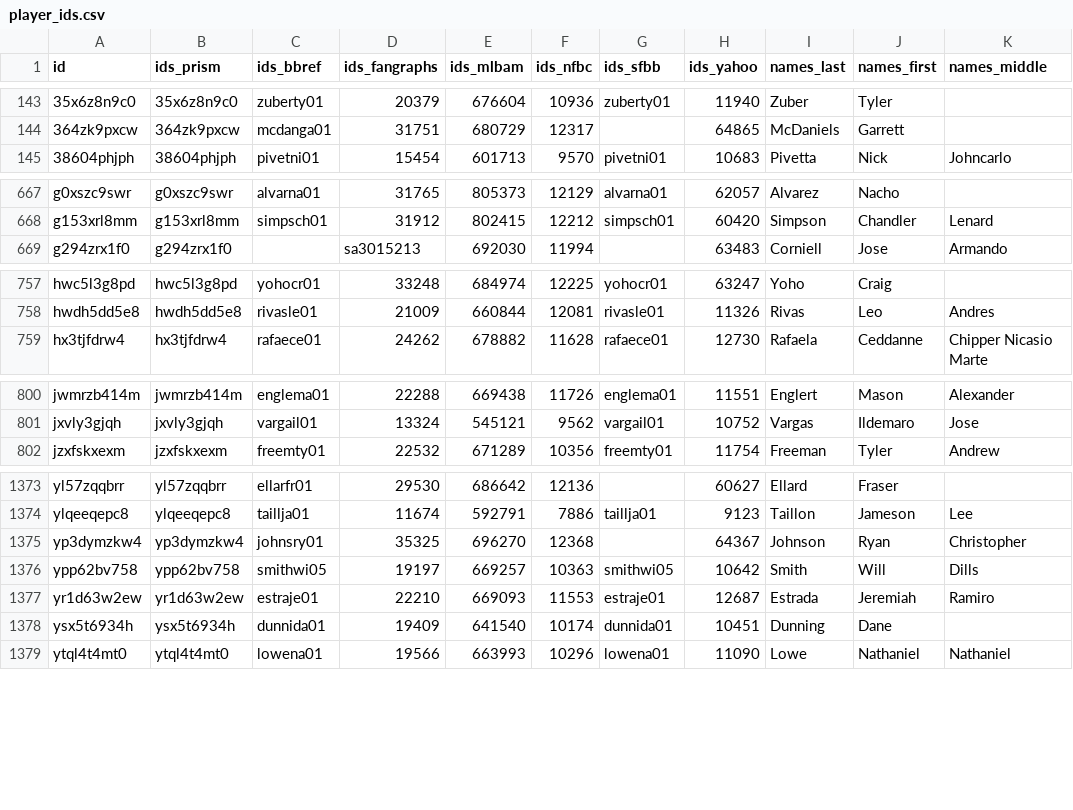
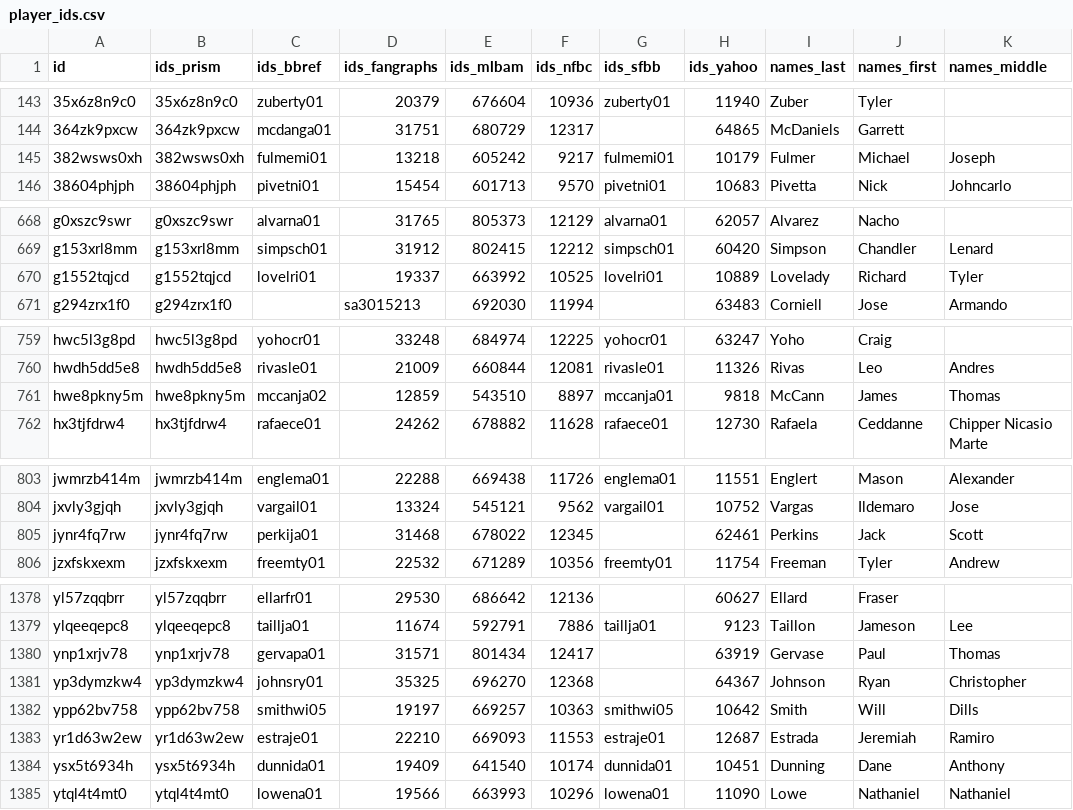
Before and after one commit to StatsVine/prism-registry, a CSV file: exports/mlb/player_ids/player_ids.csv, drawn as a sheet; only a part is shown, gaps mark what is left out; the diff covers the shown part only.

```diff
--- a/exports/mlb/player_ids/player_ids.csv
+++ b/exports/mlb/player_ids/player_ids.csv
@@ -144,2 +144,3 @@ id,ids_prism,ids_bbref,ids_fangraphs,ids_mlbam,ids_nfbc,ids_sfbb,ids_yahoo,names
 364zk9pxcw,364zk9pxcw,mcdanga01,31751,680729,12317,,64865,McDaniels,Garrett,
+382wsws0xh,382wsws0xh,fulmemi01,13218,605242,9217,fulmemi01,10179,Fulmer,Michael,Joseph
 38604phjph,38604phjph,pivetni01,15454,601713,9570,pivetni01,10683,Pivetta,Nick,Johncarlo
@@ -668,2 +669,3 @@ g0xszc9swr,g0xszc9swr,alvarna01,31765,805373,12129,alvarna01,62057,Alvarez,Nacho
 g153xrl8mm,g153xrl8mm,simpsch01,31912,802415,12212,simpsch01,60420,Simpson,Chandler,Lenard
+g1552tqjcd,g1552tqjcd,lovelri01,19337,663992,10525,lovelri01,10889,Lovelady,Richard,Tyler
 g294zrx1f0,g294zrx1f0,,sa3015213,692030,11994,,63483,Corniell,Jose,Armando
@@ -758,2 +760,3 @@ hwc5l3g8pd,hwc5l3g8pd,yohocr01,33248,684974,12225,yohocr01,63247,Yoho,Craig,
 hwdh5dd5e8,hwdh5dd5e8,rivasle01,21009,660844,12081,rivasle01,11326,Rivas,Leo,Andres
+hwe8pkny5m,hwe8pkny5m,mccanja02,12859,543510,8897,mccanja01,9818,McCann,James,Thomas
 hx3tjfdrw4,hx3tjfdrw4,rafaece01,24262,678882,11628,rafaece01,12730,Rafaela,Ceddanne,Chipper Nicasio Marte
@@ -801,2 +804,3 @@ jwmrzb414m,jwmrzb414m,englema01,22288,669438,11726,englema01,11551,Englert,Mason
 jxvly3gjqh,jxvly3gjqh,vargail01,13324,545121,9562,vargail01,10752,Vargas,Ildemaro,Jose
+jynr4fq7rw,jynr4fq7rw,perkija01,31468,678022,12345,,62461,Perkins,Jack,Scott
 jzxfskxexm,jzxfskxexm,freemty01,22532,671289,10356,freemty01,11754,Freeman,Tyler,Andrew
@@ -1374,2 +1379,3 @@ yl57zqqbrr,yl57zqqbrr,ellarfr01,29530,686642,12136,,60627,Ellard,Fraser,
 ylqeeqepc8,ylqeeqepc8,taillja01,11674,592791,7886,taillja01,9123,Taillon,Jameson,Lee
+ynp1xrjv78,ynp1xrjv78,gervapa01,31571,801434,12417,,63919,Gervase,Paul,Thomas
 yp3dymzkw4,yp3dymzkw4,johnsry01,35325,696270,12368,,64367,Johnson,Ryan,Christopher
@@ -1377,3 +1383,3 @@ ypp62bv758,ypp62bv758,smithwi05,19197,669257,10363,smithwi05,10642,Smith,Will,Di
 yr1d63w2ew,yr1d63w2ew,estraje01,22210,669093,11553,estraje01,12687,Estrada,Jeremiah,Ramiro
-ysx5t6934h,ysx5t6934h,dunnida01,19409,641540,10174,dunnida01,10451,Dunning,Dane,
+ysx5t6934h,ysx5t6934h,dunnida01,19409,641540,10174,dunnida01,10451,Dunning,Dane,Anthony
 ytql4t4mt0,ytql4t4mt0,lowena01,19566,663993,10296,lowena01,11090,Lowe,Nathaniel,Nathaniel
```
Also changed, not shown: 1 added row and 8 edited cells elsewhere in this file, exports/mlb/players_mlb_profile/players_mlb_profile.csv, exports/mlb/players_mlb_roster/players_mlb_roster.csv, 45 other files.
